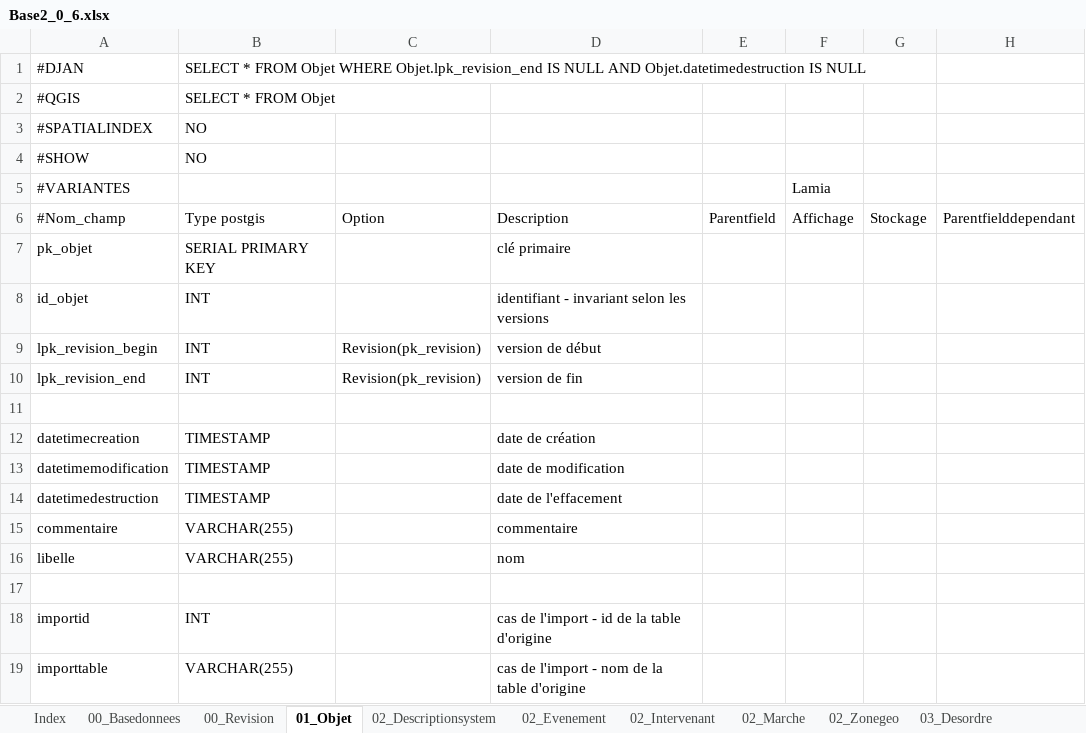
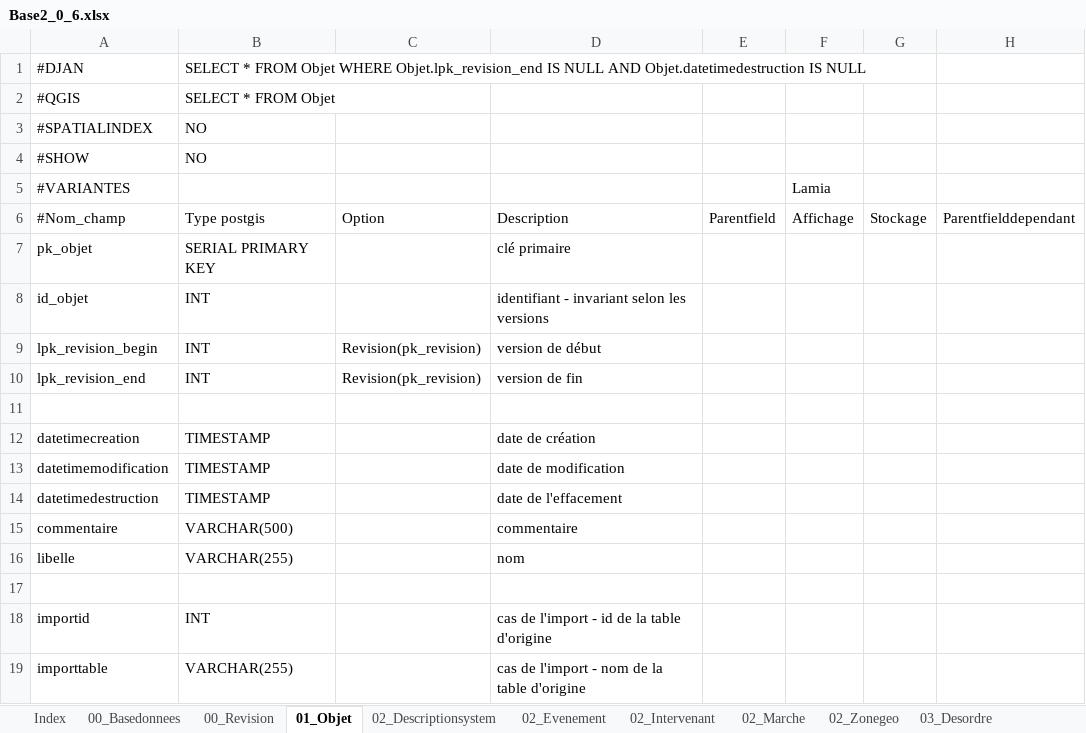
Before and after one commit to Artelia/Lamia, an Excel workbook: Lamia/DBASE/create/Base2_0_6.xlsx, sheet 01_Objet, drawn as a sheet; values as stored, in another font and other column widths than the file's, no borders; the diff names each change by its address in the sheet, - before the commit and + after, or states it on an @@ line.

```diff
--- a/Lamia/DBASE/create/Base2_0_6.xlsx (sheet 01_Objet)
+++ b/Lamia/DBASE/create/Base2_0_6.xlsx (sheet 01_Objet)
-B15: VARCHAR(255)
+B15: VARCHAR(500)
```
Also changed, not shown: sheet 10_bdd, sheet 04_Observation, 9 other files.
